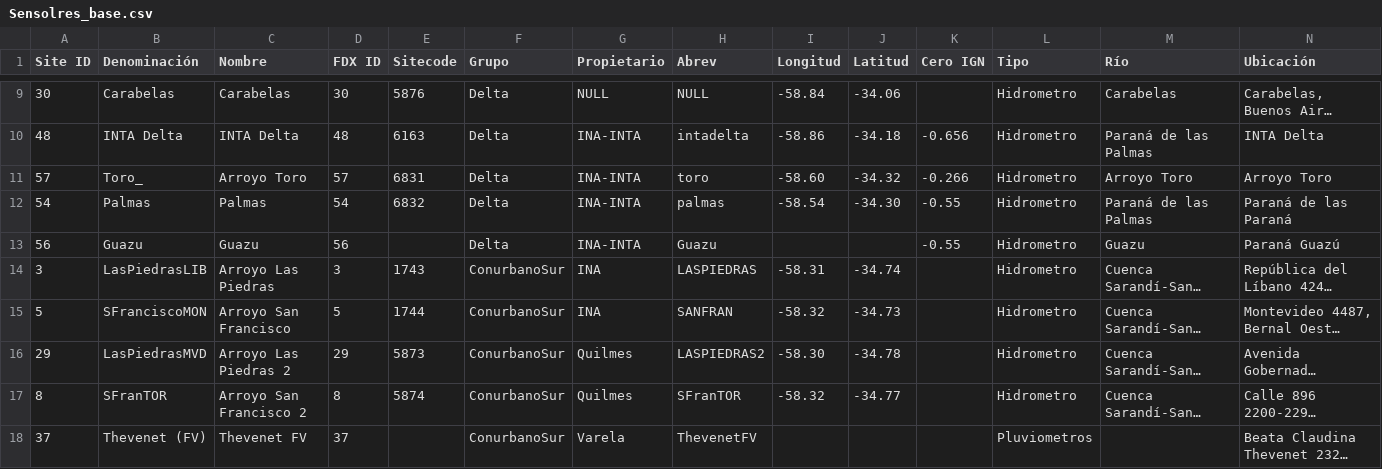
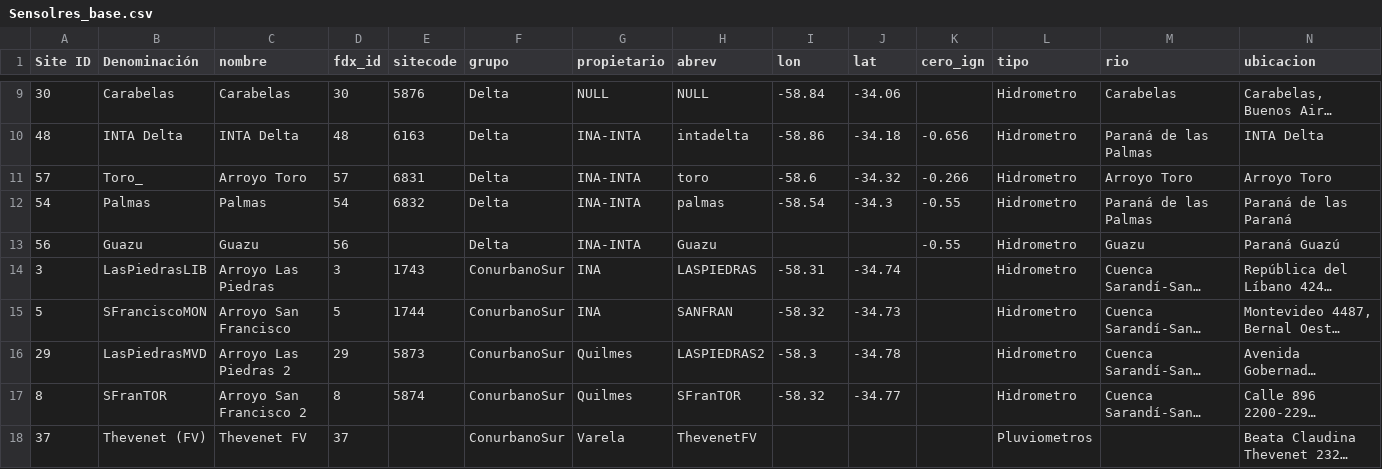
Before and after one commit to guizzardi07/SensoresPHC, a CSV file: Sensolres_base.csv, drawn as a sheet; only a part is shown, gaps mark what is left out; long unchanged cells end in …; the diff names each change by its address in the sheet, - before the commit and + after, or states it on an @@ line.

```diff
--- a/Sensolres_base.csv
+++ b/Sensolres_base.csv
-C1: Nombre
+C1: nombre
-D1: FDX ID
+D1: fdx_id
-E1: Sitecode
+E1: sitecode
-F1: Grupo
+F1: grupo
-G1: Propietario
+G1: propietario
-H1: Abrev
+H1: abrev
-I1: Longitud
+I1: lon
-J1: Latitud
+J1: lat
-K1: Cero IGN
+K1: cero_ign
-L1: Tipo
+L1: tipo
-M1: Río
+M1: rio
-N1: Ubicación
+N1: ubicacion
-I11 (lon): -58.60
+I11 (lon): -58.6
-J12 (lat): -34.30
+J12 (lat): -34.3
-I16 (lon): -58.30
+I16 (lon): -58.3
```
Also changed, not shown: 25 other files.
